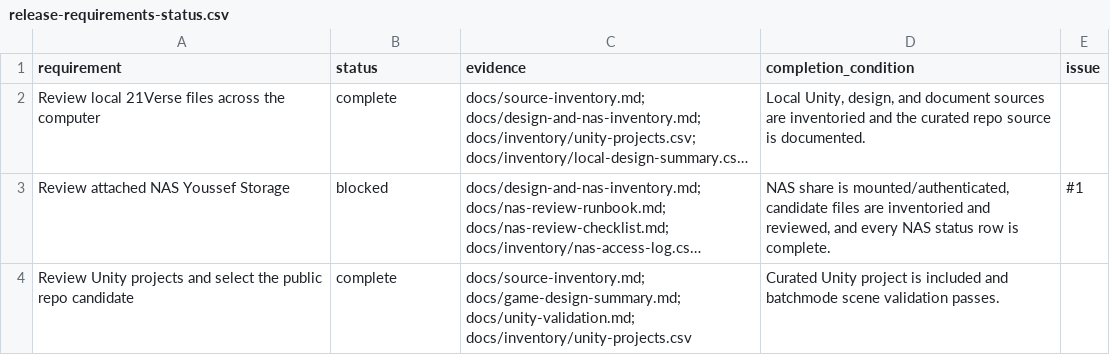
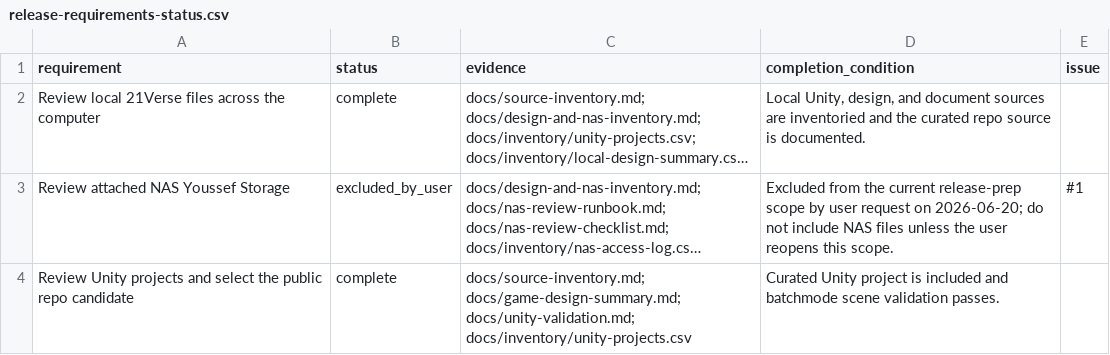
Before and after one commit to YYK2007/21verse, a CSV file: docs/inventory/release-requirements-status.csv, drawn as a sheet; only a part is shown; long unchanged cells end in …; the diff covers the shown part only; the diff names each change by its address in the sheet, - before the commit and + after, or states it on an @@ line.

```diff
--- a/docs/inventory/release-requirements-status.csv
+++ b/docs/inventory/release-requirements-status.csv
-B3 (status): blocked
+B3 (status): excluded_by_user
-D3 (completion_condition): NAS share is mounted/authenticated, candidate files are inventoried and reviewed, and every NAS status row is complete.
+D3 (completion_condition): Excluded from the current release-prep scope by user request on 2026-06-20; do not include NAS files unless the user reopens this scope.
```
Also changed, not shown: 4 edited cells elsewhere in this file, docs/inventory/public-release-file-plan.csv, docs/inventory/release-blocker-action-plan.csv, 11 other files.
